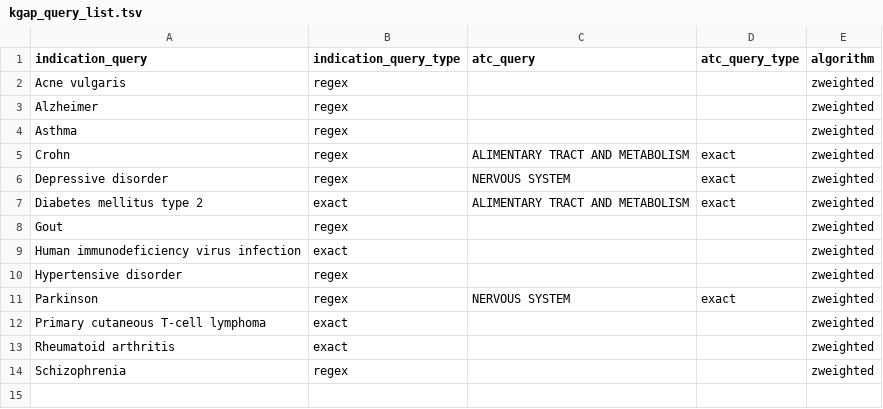
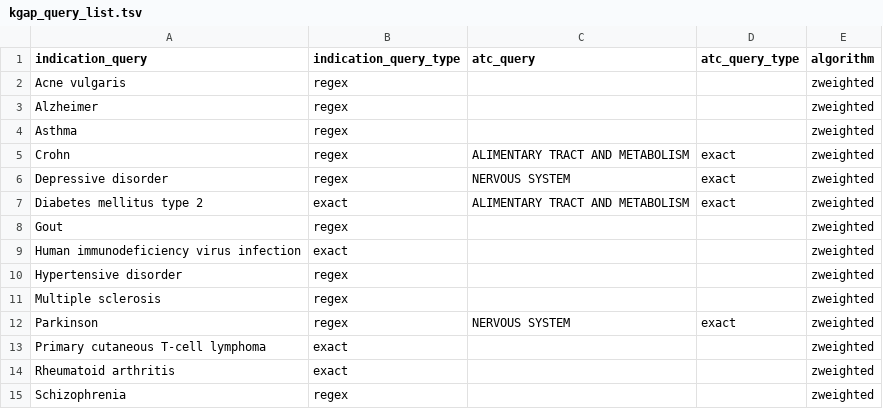
Before and after one commit to IUIDSL/kgap_lincs-idg, a TSV file: sh/kgap_query_list.tsv, drawn as a sheet; the diff names each change by its address in the sheet, - before the commit and + after, or states it on an @@ line.

```diff
--- a/sh/kgap_query_list.tsv
+++ b/sh/kgap_query_list.tsv
+row 11: Multiple sclerosis | regex |  |  | zweighted
```
Also changed, not shown: 2 other files.
